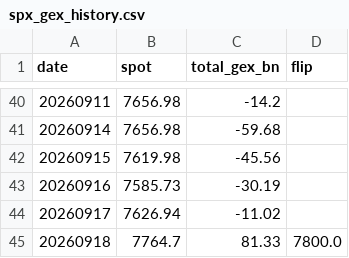
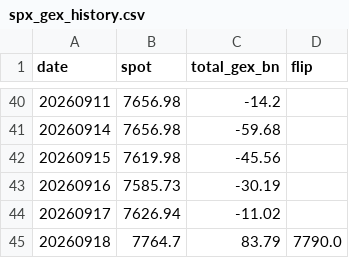
Before and after one commit to matsutoushi/nk225-option-site, a CSV file: data/spx_gex_history.csv, drawn as a sheet; only a part is shown, gaps mark what is left out.

```diff
--- a/data/spx_gex_history.csv
+++ b/data/spx_gex_history.csv
@@ -44,2 +44,2 @@ date,spot,total_gex_bn,flip
 20260917,7626.94,-11.02,
-20260918,7764.7,81.33,7800.0
+20260918,7764.7,83.79,7790.0
```
Also changed, not shown: 1 other file.
